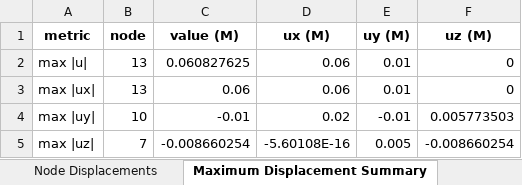
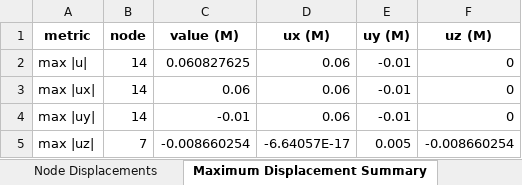
Before and after one commit to yousertin/MSA-Project, an Excel workbook: outputs/validation_truss_fab_error.xlsx, sheet Maximum Displacement Summary, drawn as a sheet; values as stored, in another font and other column widths than the file's, no borders; the diff names each change by its address in the sheet, - before the commit and + after, or states it on an @@ line.

```diff
--- a/outputs/validation_truss_fab_error.xlsx (sheet Maximum Displacement Summary)
+++ b/outputs/validation_truss_fab_error.xlsx (sheet Maximum Displacement Summary)
-B2:B3 (node): 13
+B2:B3 (node): 14
-E2:E3 (uy (M)): 0.01
+E2:E3 (uy (M)): -0.01
-B4 (node): 10
+B4 (node): 14
-D4 (ux (M)): 0.02
+D4 (ux (M)): 0.06
-F4 (uz (M)): 0.005773503
+F4 (uz (M)): 0
-D5 (ux (M)): -5.60108E-16
+D5 (ux (M)): -6.64057E-17
```
Also changed, not shown: sheet Member Full Results, sheet Member Summary, sheet Node Displacements, sheet Reaction Forces, outputs/final_structure_member_loads.xlsx, outputs/final_structure_supp_disp.xlsx, 13 other files.
